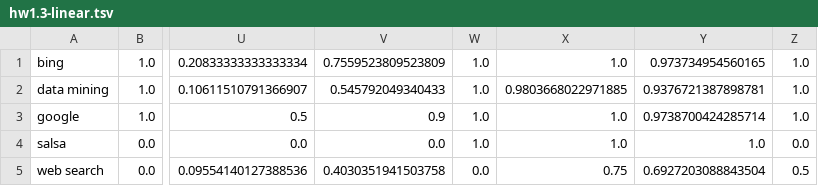
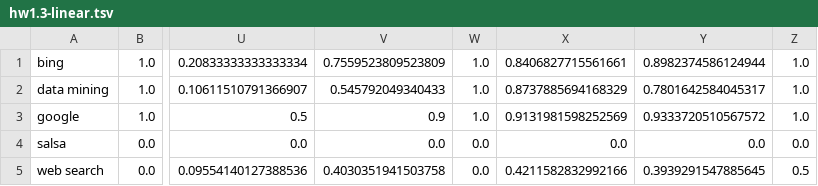
Before and after one commit to calvinyu/WSE, a TSV file: hw1/instructor/results/hw1.3-linear.tsv, drawn as a sheet; only a part is shown, gaps mark what is left out; the diff names each change by its address in the sheet, - before the commit and + after, or states it on an @@ line.

```diff
--- a/hw1/instructor/results/hw1.3-linear.tsv
+++ b/hw1/instructor/results/hw1.3-linear.tsv
-X1: 1.0
+X1: 0.8406827715561661
-Y1: 0.973734954560165
+Y1: 0.8982374586124944
-X2: 0.9803668022971885
+X2: 0.8737885694168329
-Y2: 0.9376721387898781
+Y2: 0.7801642584045317
-X3: 1.0
+X3: 0.9131981598252569
-Y3: 0.9738700424285714
+Y3: 0.9333720510567572
-W4: 1.0
+W4: 0.0
-X4: 1.0
+X4: 0.0
-Y4: 1.0
+Y4: 0.0
-X5: 0.75
+X5: 0.4211582832992166
-Y5: 0.6927203088843504
+Y5: 0.3939291547885645
```
Also changed, not shown: hw1/instructor/results/hw1.3-numviews.tsv, hw1/instructor/results/hw1.3-phrase.tsv, 16 other files.
